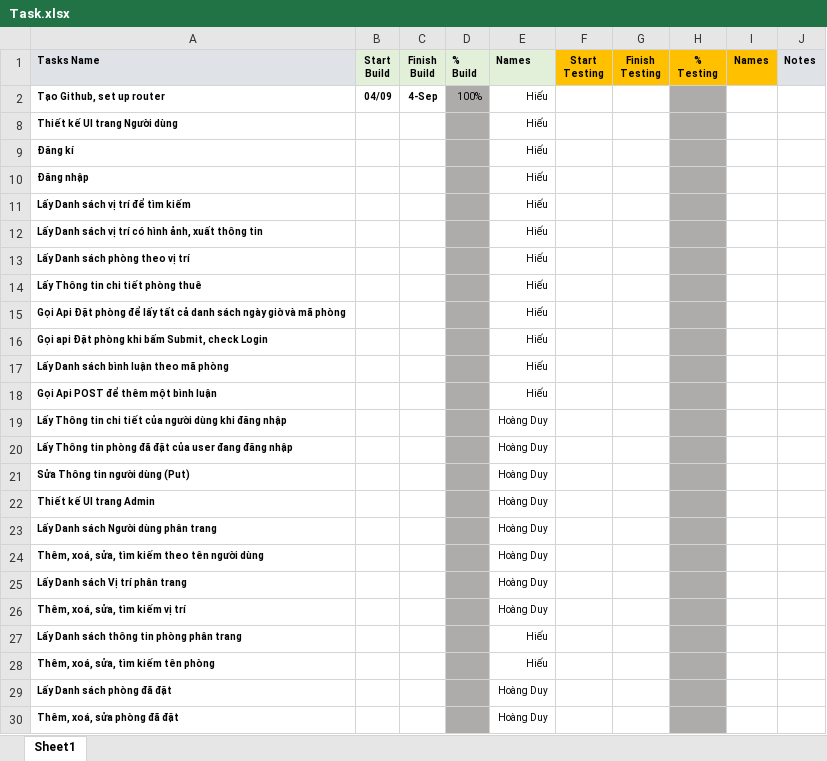
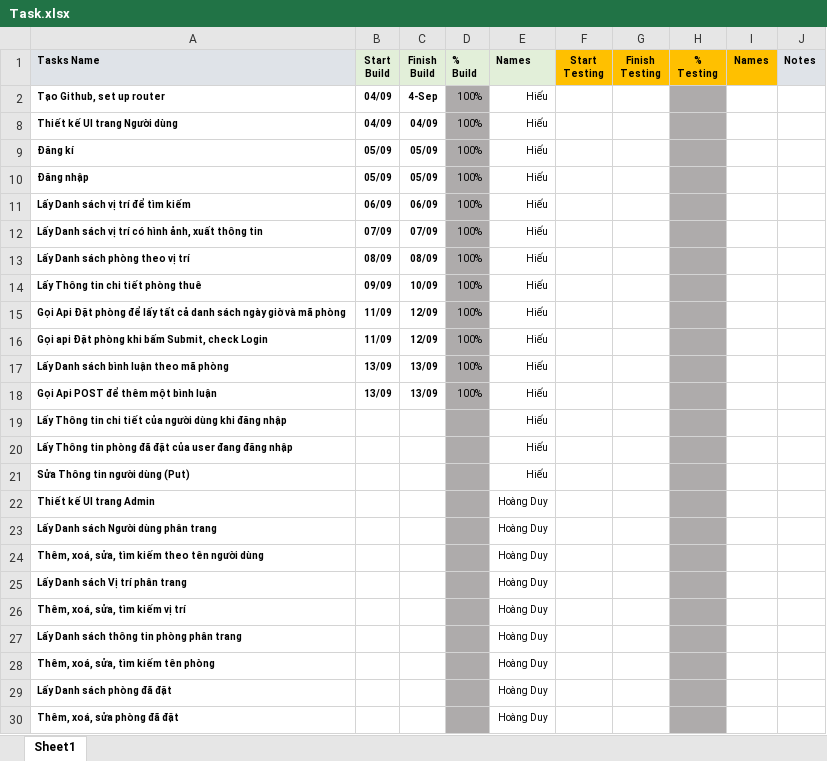
Before and after one commit to nmhieu32/project_airbnb, an Excel workbook: Task.xlsx, sheet Sheet1, drawn as a sheet; values as stored, in another font and other column widths than the file's, no borders; conditional formats not drawn; the diff names each change by its address in the sheet, - before the commit and + after, or states it on an @@ line.

```diff
--- a/Task.xlsx (sheet Sheet1)
+++ b/Task.xlsx (sheet Sheet1)
-B8 (Start Build): (empty)
+B8 (Start Build): 04/09
-C8 (Finish Build): (empty)
+C8 (Finish Build): 04/09
-D8:D18 (% Build): (empty)
+D8:D18 (% Build): 100%
-B9:B10 (Start Build): (empty)
+B9:B10 (Start Build): 05/09
-C9:C10 (Finish Build): (empty)
+C9:C10 (Finish Build): 05/09
-B11 (Start Build): (empty)
+B11 (Start Build): 06/09
-C11 (Finish Build): (empty)
+C11 (Finish Build): 06/09
-B12 (Start Build): (empty)
+B12 (Start Build): 07/09
-C12 (Finish Build): (empty)
+C12 (Finish Build): 07/09
-B13 (Start Build): (empty)
+B13 (Start Build): 08/09
-C13 (Finish Build): (empty)
+C13 (Finish Build): 08/09
-B14 (Start Build): (empty)
+B14 (Start Build): 09/09
-C14 (Finish Build): (empty)
+C14 (Finish Build): 10/09
-B15:B16 (Start Build): (empty)
+B15:B16 (Start Build): 11/09
-C15:C16 (Finish Build): (empty)
+C15:C16 (Finish Build): 12/09
-B17:B18 (Start Build): (empty)
+B17:B18 (Start Build): 13/09
-C17:C18 (Finish Build): (empty)
+C17:C18 (Finish Build): 13/09
-E19:E21 (Names): Hoàng Duy
+E19:E21 (Names): Hiếu
-E27:E28 (Names): Hiếu
+E27:E28 (Names): Hoàng Duy
```
Also changed, not shown: 10 other files.
